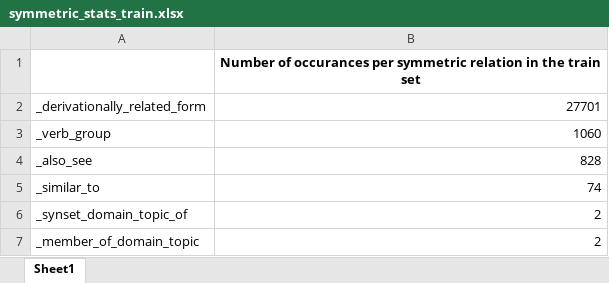
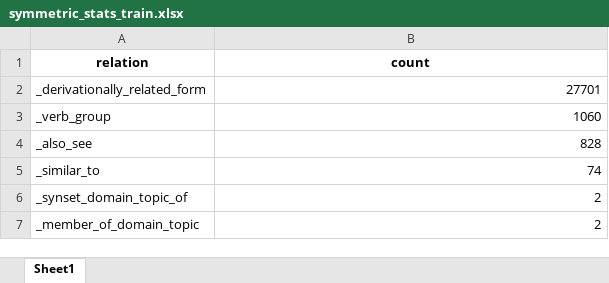
Before and after one commit to ShayanBits/BachelorThesis, an Excel workbook: data/wn18/symmetric_stats_train.xlsx, sheet Sheet1, drawn as a sheet; values as stored, in another font and other column widths than the file's, no borders; charts and pictures not drawn; removed rows and columns are numbered as before the commit, all else as after; the diff names each change by its address in the sheet, - before the commit and + after, or states it on an @@ line.

Commit message:
- update columns' header - created pattern_test_set_creator.py - fixed one_to_many extraction in stat_viewer_new.py

```diff
--- a/data/wn18/symmetric_stats_train.xlsx (sheet Sheet1)
+++ b/data/wn18/symmetric_stats_train.xlsx (sheet Sheet1)
-row 1:  | Number of occurances per symmetric relation in the train set
+row 1: relation | count
```
Also changed, not shown: charts or pictures, data/FB15k-237/implication_stats_train.xlsx, data/FB15k-237/inverse_stats_train.xlsx, 12 other files.
